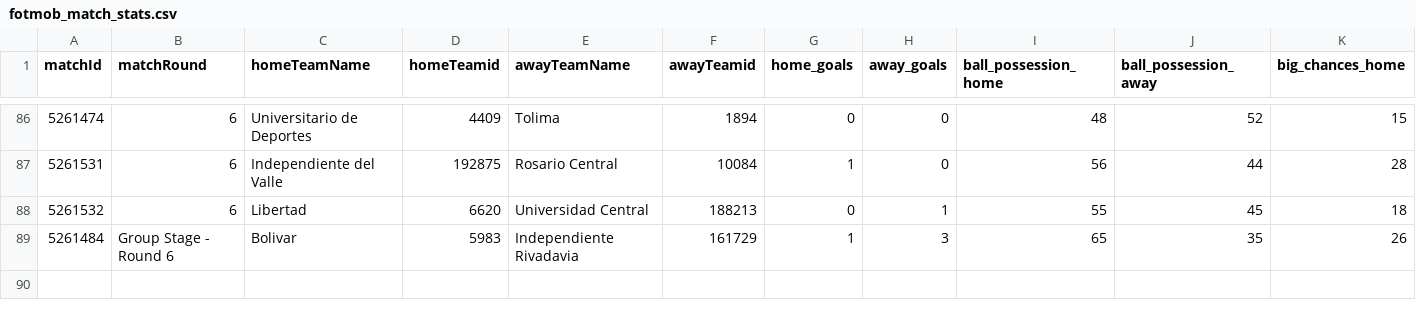
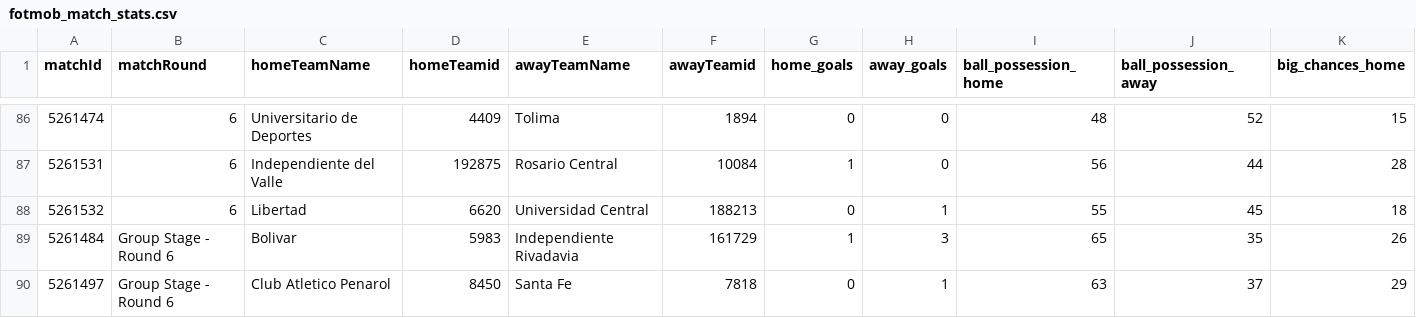
Before and after one commit to bolaxel/wcup26, a CSV file: matchStats/csv/fotmob_match_stats.csv, drawn as a sheet; only a part is shown, gaps mark what is left out; rows hold the shown columns only; the diff names each change by its address in the sheet, - before the commit and + after, or states it on an @@ line.

```diff
--- a/matchStats/csv/fotmob_match_stats.csv
+++ b/matchStats/csv/fotmob_match_stats.csv
+row 90: 5261497 | Group Stage - Round 6 | Club Atletico Penarol | 8450 | Santa Fe | 7818 | 0 | 1 | 63 | 37 | 29
```
Also changed, not shown: goals/csv/awayScorers.csv, 4 other files.
